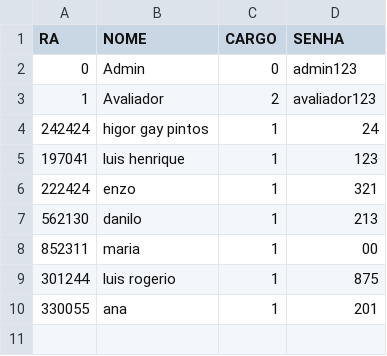
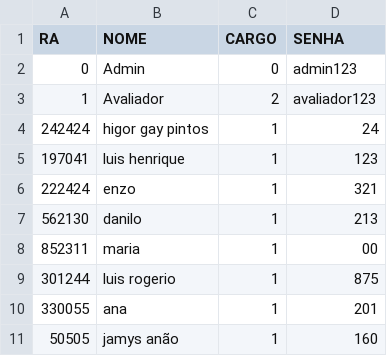
Before and after one commit to LuisHenrique0909/TRABALHO_ECOENG, a CSV file: dados/users.csv, drawn as a sheet.

```diff
--- a/dados/users.csv
+++ b/dados/users.csv
@@ -10 +10,2 @@ RA,NOME,CARGO,SENHA
 330055,ana,1,201
+50505,jamys anão,1,160
```
Also changed, not shown: 1 other file.
